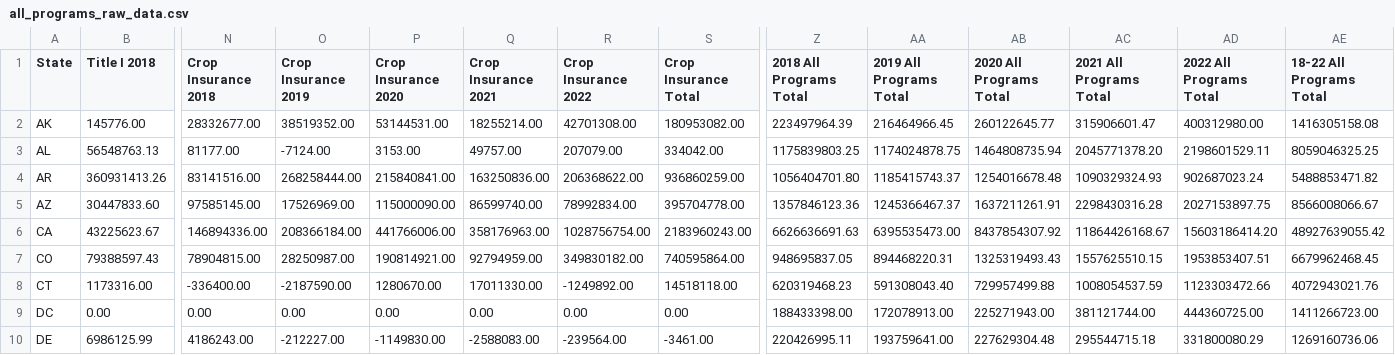
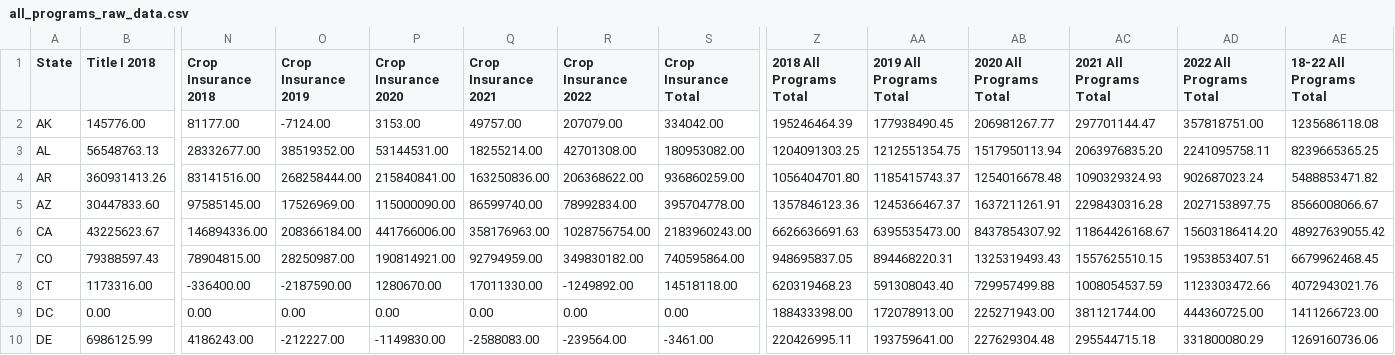
Before and after one commit to policy-design-lab/data-import, a CSV file: all-programs-summary-new/all_programs_raw_data.csv, drawn as a sheet; only a part is shown, gaps mark what is left out; the diff names each change by its address in the sheet, - before the commit and + after, or states it on an @@ line.

Commit message:
Fix formula in two rows related to AK and AL - crop insurance.

```diff
--- a/all-programs-summary-new/all_programs_raw_data.csv
+++ b/all-programs-summary-new/all_programs_raw_data.csv
-N2 (Crop Insurance 2018): 28332677.00
+N2 (Crop Insurance 2018): 81177.00
-O2 (Crop Insurance 2019): 38519352.00
+O2 (Crop Insurance 2019): -7124.00
-P2 (Crop Insurance 2020): 53144531.00
+P2 (Crop Insurance 2020): 3153.00
-Q2 (Crop Insurance 2021): 18255214.00
+Q2 (Crop Insurance 2021): 49757.00
-R2 (Crop Insurance 2022): 42701308.00
+R2 (Crop Insurance 2022): 207079.00
-S2 (Crop Insurance Total): 180953082.00
+S2 (Crop Insurance Total): 334042.00
-Z2 (2018 All Programs Total): 223497964.39
+Z2 (2018 All Programs Total): 195246464.39
-AA2 (2019 All Programs Total): 216464966.45
+AA2 (2019 All Programs Total): 177938490.45
-AB2 (2020 All Programs Total): 260122645.77
+AB2 (2020 All Programs Total): 206981267.77
-AC2 (2021 All Programs Total): 315906601.47
+AC2 (2021 All Programs Total): 297701144.47
-AD2 (2022 All Programs Total): 400312980.00
+AD2 (2022 All Programs Total): 357818751.00
-AE2 (18-22 All Programs Total): 1416305158.08
+AE2 (18-22 All Programs Total): 1235686118.08
-N3 (Crop Insurance 2018): 81177.00
+N3 (Crop Insurance 2018): 28332677.00
-O3 (Crop Insurance 2019): -7124.00
+O3 (Crop Insurance 2019): 38519352.00
-P3 (Crop Insurance 2020): 3153.00
+P3 (Crop Insurance 2020): 53144531.00
-Q3 (Crop Insurance 2021): 49757.00
+Q3 (Crop Insurance 2021): 18255214.00
-R3 (Crop Insurance 2022): 207079.00
+R3 (Crop Insurance 2022): 42701308.00
-S3 (Crop Insurance Total): 334042.00
+S3 (Crop Insurance Total): 180953082.00
-Z3 (2018 All Programs Total): 1175839803.25
+Z3 (2018 All Programs Total): 1204091303.25
-AA3 (2019 All Programs Total): 1174024878.75
+AA3 (2019 All Programs Total): 1212551354.75
-AB3 (2020 All Programs Total): 1464808735.94
+AB3 (2020 All Programs Total): 1517950113.94
-AC3 (2021 All Programs Total): 2045771378.20
+AC3 (2021 All Programs Total): 2063976835.20
-AD3 (2022 All Programs Total): 2198601529.11
+AD3 (2022 All Programs Total): 2241095758.11
-AE3 (18-22 All Programs Total): 8059046325.25
+AE3 (18-22 All Programs Total): 8239665365.25
```
Also changed, not shown: 3 other files.
